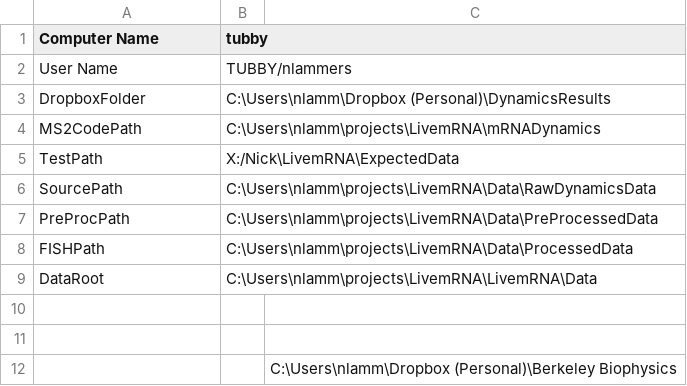
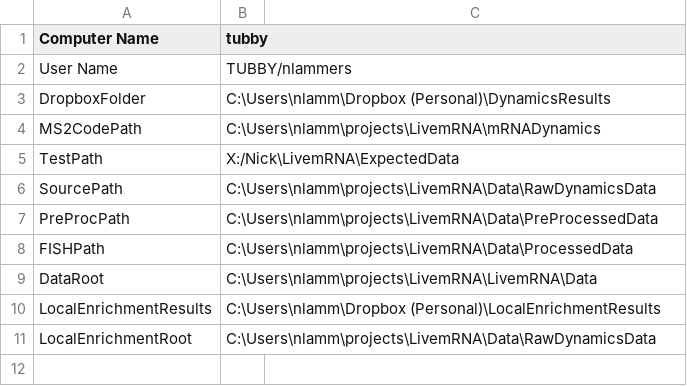
Before and after one commit to nlammers371/tf_enrichment_pipeline, a CSV file: ComputerFolders.csv, drawn as a sheet; removed rows and columns are numbered as before the commit, all else as after; the diff names each change by its address in the sheet, - before the commit and + after, or states it on an @@ line.

```diff
--- a/ComputerFolders.csv
+++ b/ComputerFolders.csv
-row 10: (empty)
+row 10: LocalEnrichmentResults | C:\Users\nlamm\Dropbox (Personal)\LocalEnrichmentResults
-row 11: (empty)
+row 11: LocalEnrichmentRoot | C:\Users\nlamm\projects\LivemRNA\Data\RawDynamicsData
-row 12:  |  | C:\Users\nlamm\Dropbox (Personal)\Berkeley Biophysics
```
Also changed, not shown: 20 other files.
